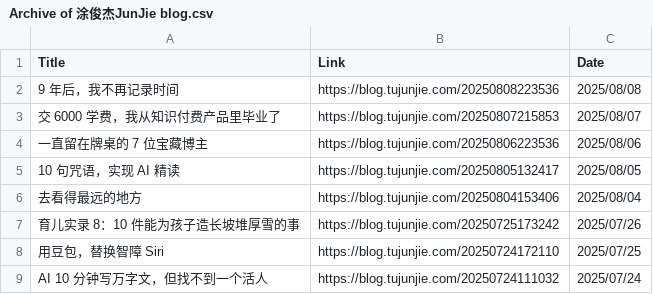
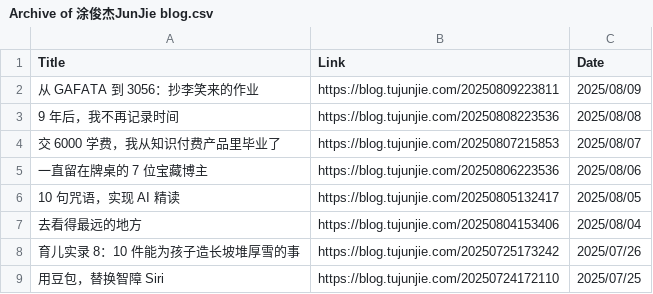
Before and after one commit to CaiGeen/Hashnode-blog, a CSV file: Table/Archive of 涂俊杰JunJie blog.csv, drawn as a sheet; only a part is shown; the shorter side is filled out with more unchanged rows; the diff names each change by its address in the sheet, - before the commit and + after, or states it on an @@ line.

```diff
--- a/Table/Archive of 涂俊杰JunJie blog.csv
+++ b/Table/Archive of 涂俊杰JunJie blog.csv
+row 2: 从 GAFATA 到 3056：抄李笑来的作业 | https://blog.tujunjie.com/20250809223811 | 2025/08/09
```
